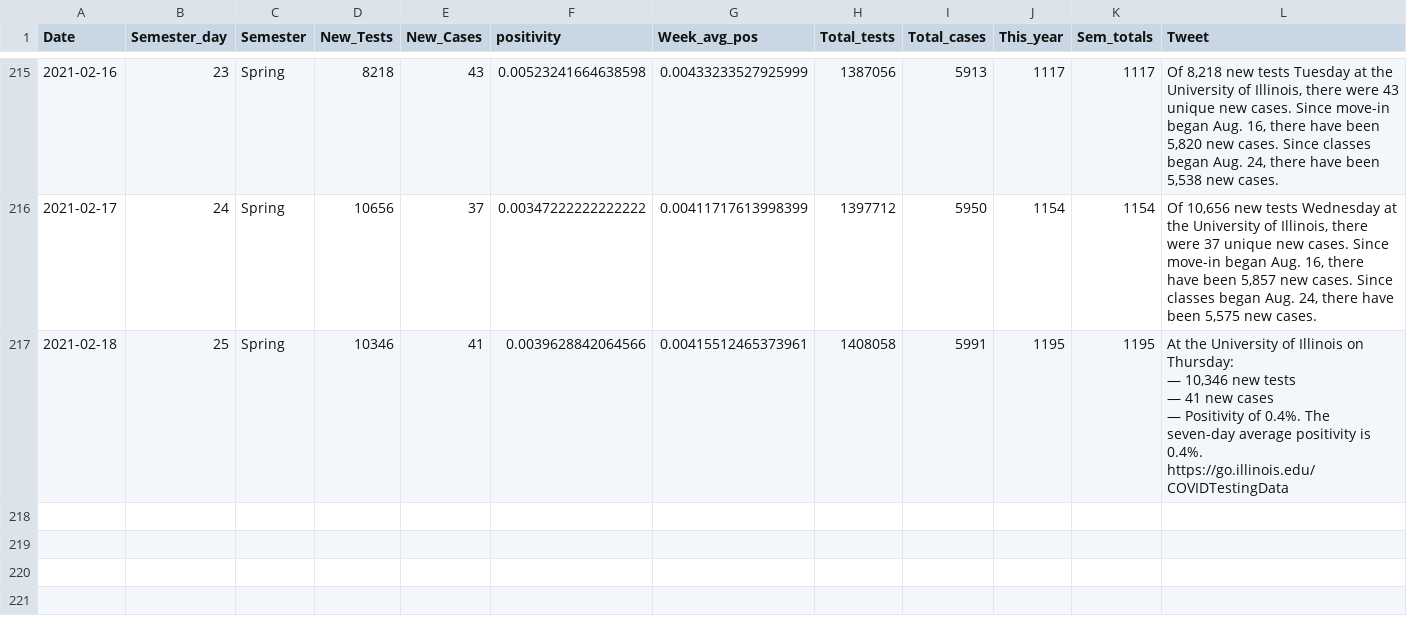
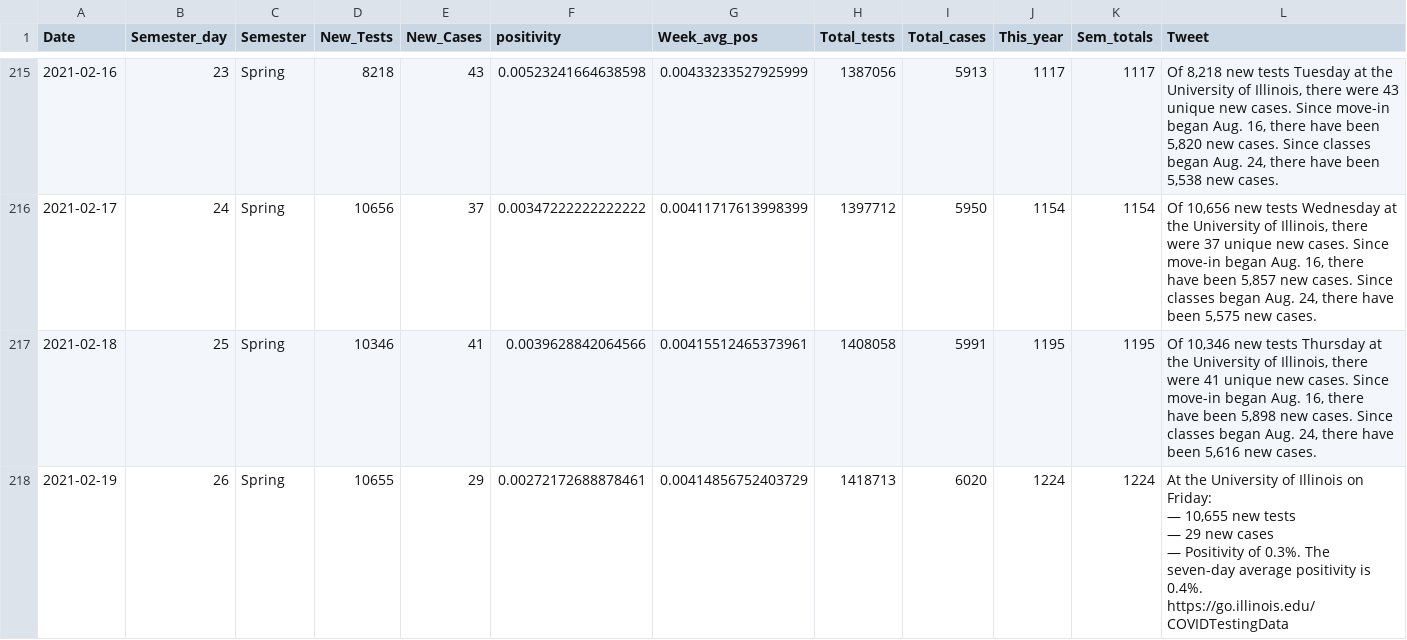
Before and after one commit to bzigterman/CUcovid, a CSV file: data/uicovid.csv, drawn as a sheet; only a part is shown, gaps mark what is left out.

```diff
--- a/data/uicovid.csv
+++ b/data/uicovid.csv
@@ -216,8 +216,9 @@
 2021-02-17,24,"Spring",10656,37,0.00347222222222222,0.00411717613998399,1397712,5950,1154,1154,"Of 10,656 new tests Wednesday at the University of Illinois, there were 37 unique new cases. Since move-in began Aug. 16, there have been 5,857 new cases. Since classes began Aug. 24, there have been 5,575 new cases."
-2021-02-18,25,"Spring",10346,41,0.0039628842064566,0.00415512465373961,1408058,5991,1195,1195,"At the University of Illinois on Thursday:
-
-— 10,346 new tests
-— 41 new cases
-— Positivity of 0.4%. The seven-day average positivity is 0.4%.
-
-https://go.illinois.edu/COVIDTestingData"
+2021-02-18,25,"Spring",10346,41,0.0039628842064566,0.00415512465373961,1408058,5991,1195,1195,"Of 10,346 new tests Thursday at the University of Illinois, there were 41 unique new cases. Since move-in began Aug. 16, there have been 5,898 new cases. Since classes began Aug. 24, there have been 5,616 new cases."
+2021-02-19,26,"Spring",10655,29,0.00272172688878461,0.00414856752403729,1418713,6020,1224,1224,"At the University of Illinois on Friday:
+
+— 10,655 new tests
+— 29 new cases
+— Positivity of 0.3%. The seven-day average positivity is 0.4%.
+
+https://go.illinois.edu/COVIDTestingData"
```
Also changed, not shown: 5 other files.
